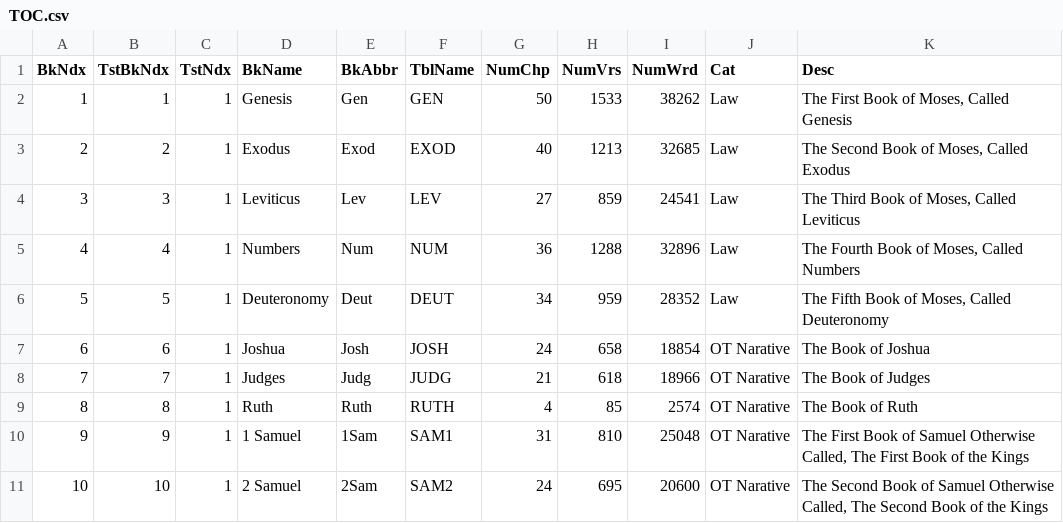
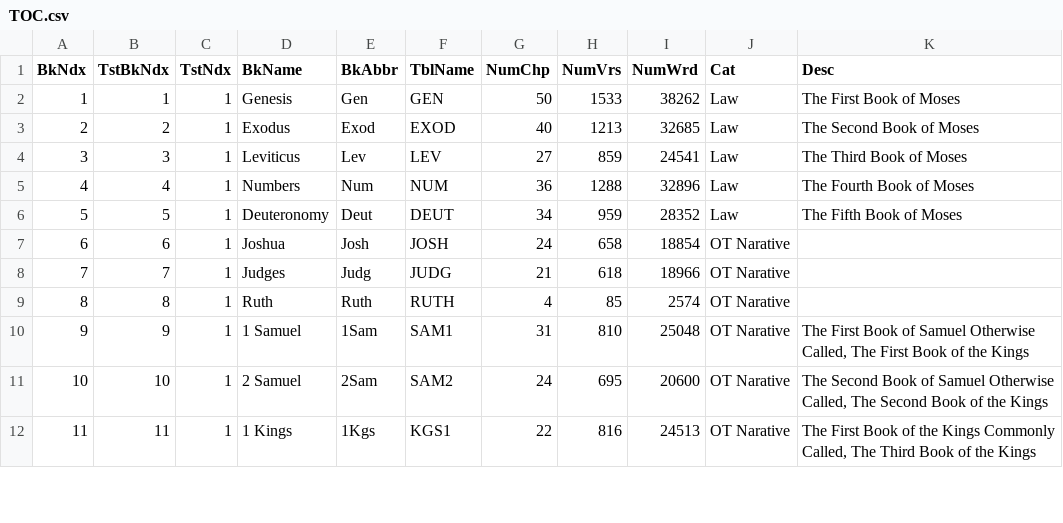
Before and after one commit to dewhisna/KingJamesPureBibleSearch, a CSV file: programs/KJVCanOpener/db/data/TOC.csv, drawn as a sheet; only a part is shown; the shorter side is filled out with more unchanged rows; the diff covers the shown part only.

Commit message:
Finished building FOOTNOTES.csv by hand.  Updated TOC to have meaningful descriptions when shown with the book title (i.e. not redundant) and fix the entries previously messed up by the old CSV reader.  Rebuilt entire database to remove extra plain text versions of everything and to add the footnotes.  New size is about 9megs!  Nearly half the size of the original database, which was 18megs!!
git-svn-id: file:///home/dewhisna/Documents/programs/Bible/svndump/purebiblesearch_150731/code_gitcvt/trunk@189 523e89ec-37fb-4b40-b97f-42a194c95123

```diff
--- a/programs/KJVCanOpener/db/data/TOC.csv
+++ b/programs/KJVCanOpener/db/data/TOC.csv
@@ -1,10 +1,10 @@
 BkNdx,TstBkNdx,TstNdx,BkName,BkAbbr,TblName,NumChp,NumVrs,NumWrd,Cat,Desc
-1,1,1,Genesis,Gen,GEN,50,1533,38262,Law,"The First Book of Moses, Called Genesis"
-2,2,1,Exodus,Exod,EXOD,40,1213,32685,Law,"The Second Book of Moses, Called Exodus"
-3,3,1,Leviticus,Lev,LEV,27,859,24541,Law,"The Third Book of Moses, Called Leviticus"
-4,4,1,Numbers,Num,NUM,36,1288,32896,Law,"The Fourth Book of Moses, Called Numbers"
-5,5,1,Deuteronomy,Deut,DEUT,34,959,28352,Law,"The Fifth Book of Moses, Called Deuteronomy"
-6,6,1,Joshua,Josh,JOSH,24,658,18854,OT Narative,The Book of Joshua
-7,7,1,Judges,Judg,JUDG,21,618,18966,OT Narative,The Book of Judges
-8,8,1,Ruth,Ruth,RUTH,4,85,2574,OT Narative,The Book of Ruth
+1,1,1,Genesis,Gen,GEN,50,1533,38262,Law,The First Book of Moses
+2,2,1,Exodus,Exod,EXOD,40,1213,32685,Law,The Second Book of Moses
+3,3,1,Leviticus,Lev,LEV,27,859,24541,Law,The Third Book of Moses
+4,4,1,Numbers,Num,NUM,36,1288,32896,Law,The Fourth Book of Moses
+5,5,1,Deuteronomy,Deut,DEUT,34,959,28352,Law,The Fifth Book of Moses
+6,6,1,Joshua,Josh,JOSH,24,658,18854,OT Narative,
+7,7,1,Judges,Judg,JUDG,21,618,18966,OT Narative,
+8,8,1,Ruth,Ruth,RUTH,4,85,2574,OT Narative,
 9,9,1,1 Samuel,1Sam,SAM1,31,810,25048,OT Narative,"The First Book of Samuel Otherwise Called, The First Book of the Kings"
```
Also changed, not shown: 20 edited cells elsewhere in this file, 3 other files.
